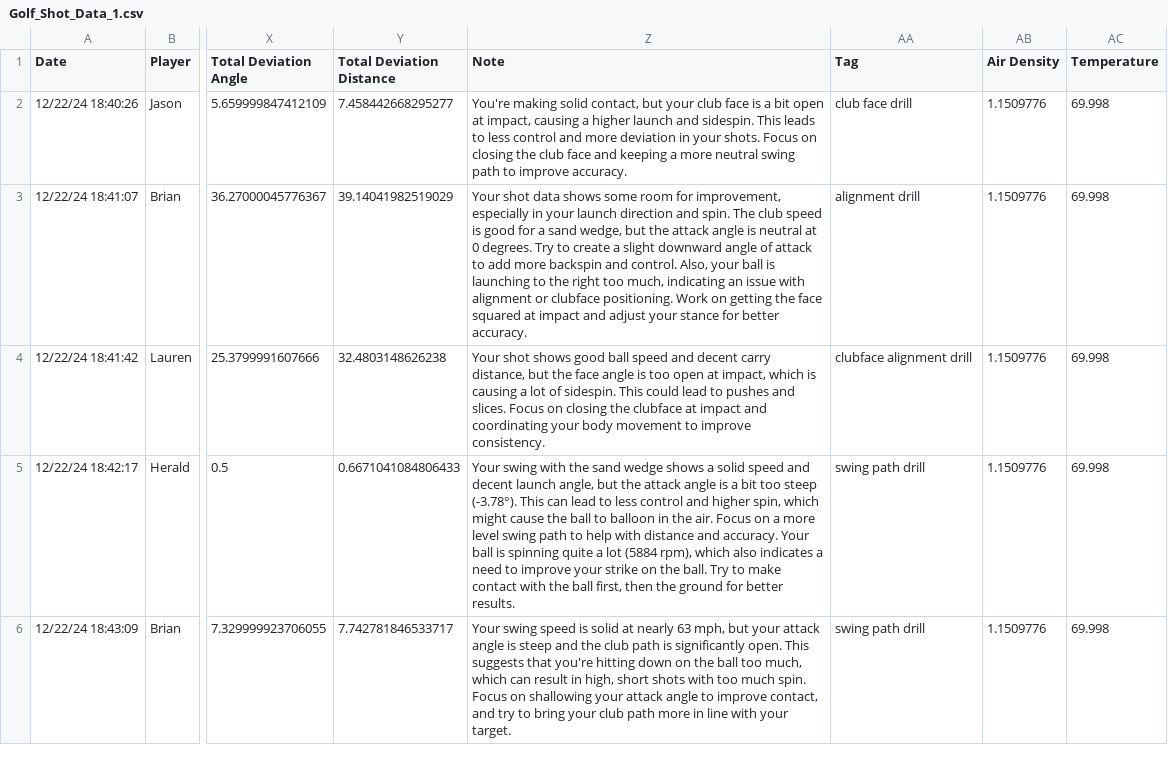
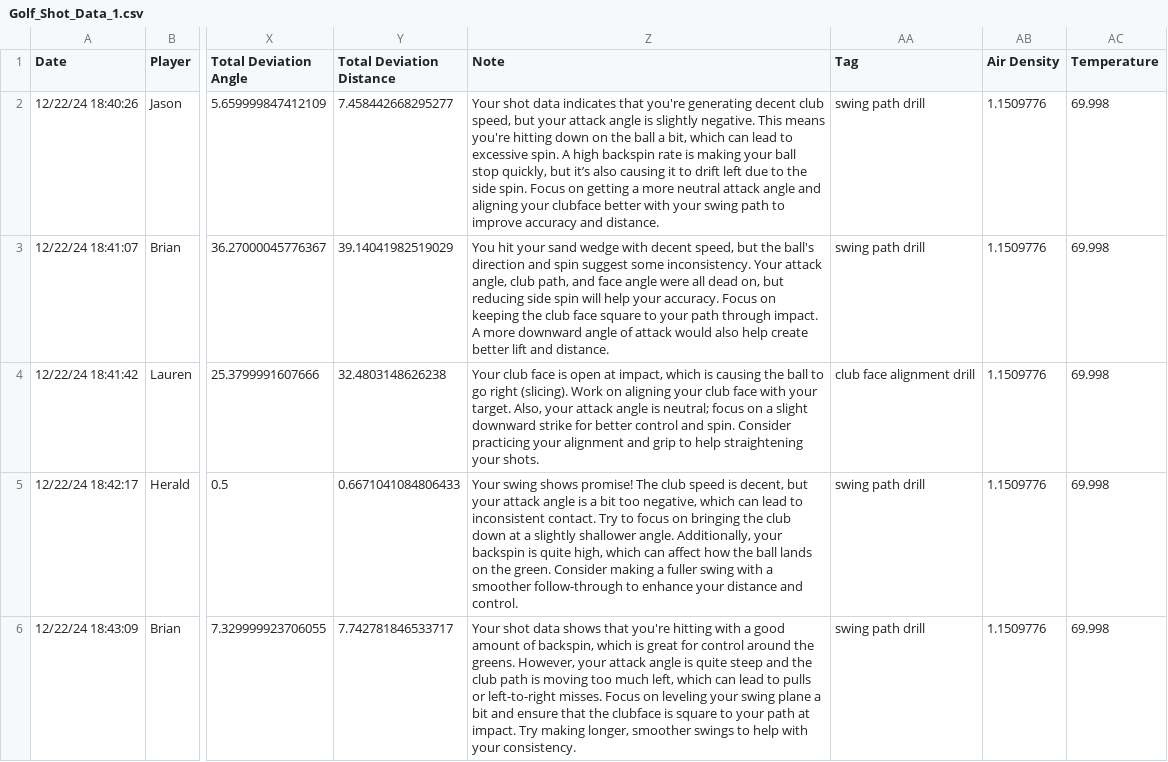
Before and after one commit to openai/openai-cookbook, a CSV file: examples/agents_sdk/basics_of_agents_sdk/data/processed/Golf_Shot_Data_1.csv, drawn as a sheet; only a part is shown, gaps mark what is left out; the diff covers the shown part only; the diff names each change by its address in the sheet, - before the commit and + after, or states it on an @@ line.

```diff
--- a/examples/agents_sdk/basics_of_agents_sdk/data/processed/Golf_Shot_Data_1.csv
+++ b/examples/agents_sdk/basics_of_agents_sdk/data/processed/Golf_Shot_Data_1.csv
-Z2 (Note): You're making solid contact, but your club face is a bit open at impact, causing a higher launch and sidespin. This leads to less control and more deviation in your shots. Focus on closing the club face and keeping a more neutral swing path to improve accuracy.
+Z2 (Note): Your shot data indicates that you're generating decent club speed, but your attack angle is slightly negative. This means you're hitting down on the ball a bit, which can lead to excessive spin. A high backspin rate is making your ball stop quickly, but it’s also causing it to drift left due to the side spin. Focus on getting a more neutral attack angle and aligning your clubface better with your swing path to improve accuracy and distance.
-AA2 (Tag): club face drill
+AA2 (Tag): swing path drill
-Z3 (Note): Your shot data shows some room for improvement, especially in your launch direction and spin. The club speed is good for a sand wedge, but the attack angle is neutral at 0 degrees. Try to create a slight downward angle of attack to add more backspin and control. Also, your ball is launching to the right too much, indicating an issue with alignment or clubface positioning. Work on getting the face squared at impact and adjust your stance for better accuracy.
+Z3 (Note): You hit your sand wedge with decent speed, but the ball's direction and spin suggest some inconsistency. Your attack angle, club path, and face angle were all dead on, but reducing side spin will help your accuracy. Focus on keeping the club face square to your path through impact. A more downward angle of attack would also help create better lift and distance.
-AA3 (Tag): alignment drill
+AA3 (Tag): swing path drill
-Z4 (Note): Your shot shows good ball speed and decent carry distance, but the face angle is too open at impact, which is causing a lot of sidespin. This could lead to pushes and slices. Focus on closing the clubface at impact and coordinating your body movement to improve consistency.
+Z4 (Note): Your club face is open at impact, which is causing the ball to go right (slicing). Work on aligning your club face with your target. Also, your attack angle is neutral; focus on a slight downward strike for better control and spin. Consider practicing your alignment and grip to help straightening your shots.
-AA4 (Tag): clubface alignment drill
+AA4 (Tag): club face alignment drill
-Z5 (Note): Your swing with the sand wedge shows a solid speed and decent launch angle, but the attack angle is a bit too steep (-3.78°). This can lead to less control and higher spin, which might cause the ball to balloon in the air. Focus on a more level swing path to help with distance and accuracy. Your ball is spinning quite a lot (5884 rpm), which also indicates a need to improve your strike on the ball. Try to make contact with the ball first, then the ground for better results.
+Z5 (Note): Your swing shows promise! The club speed is decent, but your attack angle is a bit too negative, which can lead to inconsistent contact. Try to focus on bringing the club down at a slightly shallower angle. Additionally, your backspin is quite high, which can affect how the ball lands on the green. Consider making a fuller swing with a smoother follow-through to enhance your distance and control.
-Z6 (Note): Your swing speed is solid at nearly 63 mph, but your attack angle is steep and the club path is significantly open. This suggests that you're hitting down on the ball too much, which can result in high, short shots with too much spin. Focus on shallowing your attack angle to improve contact, and try to bring your club path more in line with your target.
+Z6 (Note): Your shot data shows that you're hitting with a good amount of backspin, which is great for control around the greens. However, your attack angle is quite steep and the club path is moving too much left, which can lead to pulls or left-to-right misses. Focus on leveling your swing plane a bit and ensure that the clubface is square to your path at impact. Try making longer, smoother swings to help with your consistency.
```
Also changed, not shown: 153 edited cells elsewhere in this file, examples/agents_sdk/basics_of_agents_sdk/data/processed/Golf_Shot_Data_0.csv, examples/agents_sdk/basics_of_agents_sdk/data/processed/Golf_Shot_Data_4.csv, 11 other files.
